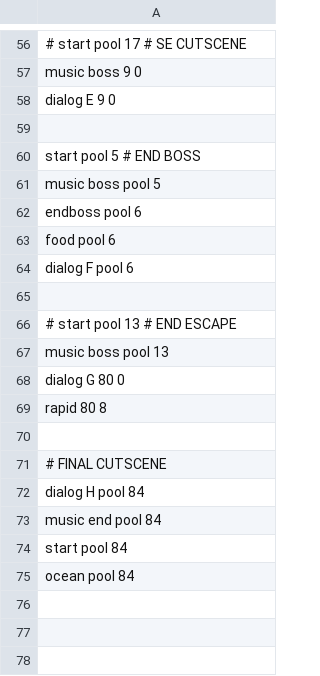
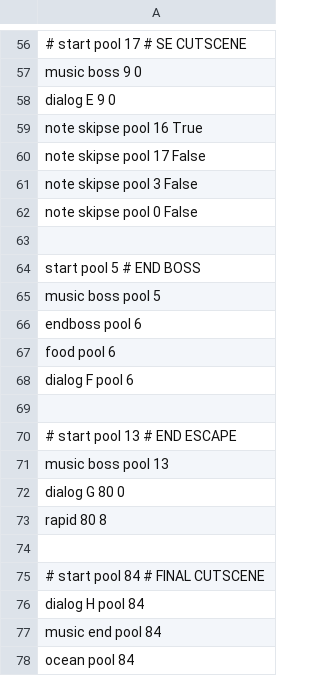
Before and after one commit to cosmologicon/pyjam, a CSV file: pyweek26/data/game-triggers.csv, drawn as a sheet; only a part is shown, gaps mark what is left out.

Commit message:
Notes

```diff
--- a/pyweek26/data/game-triggers.csv
+++ b/pyweek26/data/game-triggers.csv
@@ -58,2 +58,6 @@ music boss 9 0
 dialog E 9 0
+note skipse pool 16 True
+note skipse pool 17 False
+note skipse pool 3 False
+note skipse pool 0 False
 
@@ -70,6 +74,5 @@ rapid 80 8
 
-# FINAL CUTSCENE
+# start pool 84 # FINAL CUTSCENE
 dialog H pool 84
 music end pool 84
-start pool 84
 ocean pool 84
```
Also changed, not shown: 4 other files.
